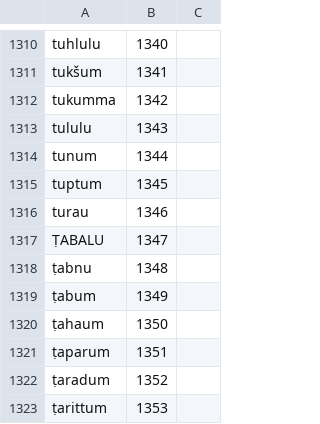
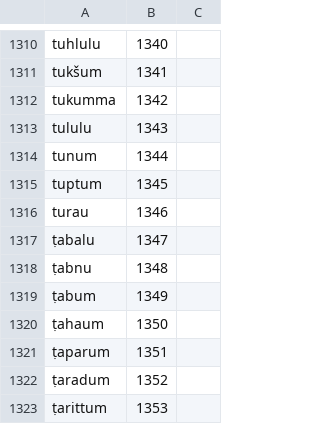
Before and after one commit to ninjaaron/akkdict, a CSV file: akkdict/indicies/ahw.csv, drawn as a sheet; only a part is shown, gaps mark what is left out.

```diff
--- a/akkdict/indicies/ahw.csv
+++ b/akkdict/indicies/ahw.csv
@@ -1316,3 +1316,3 @@ tuptum,1345
 turau,1346
-ṬABALU,1347
+ṭabalu,1347
 ṭabnu,1348
```
Also changed, not shown: 1 other file.
